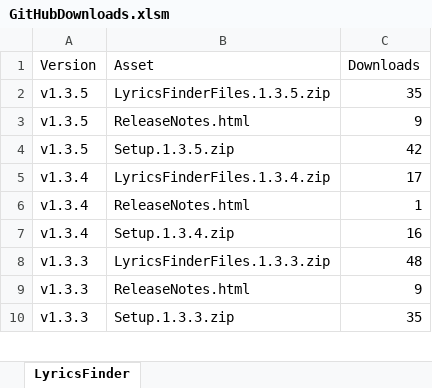
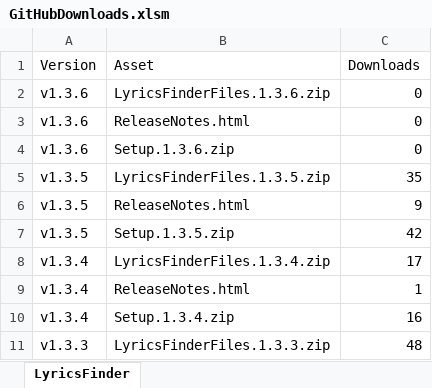
Before and after one commit to hardolf/JRiver.MediaCenter, an Excel workbook: LyricsFinder/Documentation/GitHubDownloads.xlsm, sheet LyricsFinder, drawn as a sheet; only a part is shown; the shorter side is filled out with more unchanged rows; values as stored, in another font and other column widths than the file's, no borders; charts and pictures and conditional formats and table styles not drawn; the diff names each change by its address in the sheet, - before the commit and + after, or states it on an @@ line.

Commit message:
v1.3.6 Release

```diff
--- a/LyricsFinder/Documentation/GitHubDownloads.xlsm (sheet LyricsFinder)
+++ b/LyricsFinder/Documentation/GitHubDownloads.xlsm (sheet LyricsFinder)
+row 2: v1.3.6 | LyricsFinderFiles.1.3.6.zip | 0
+row 3: v1.3.6 | ReleaseNotes.html | 0
+row 4: v1.3.6 | Setup.1.3.6.zip | 0
```
Also changed, not shown: charts or pictures, 3 other files.
